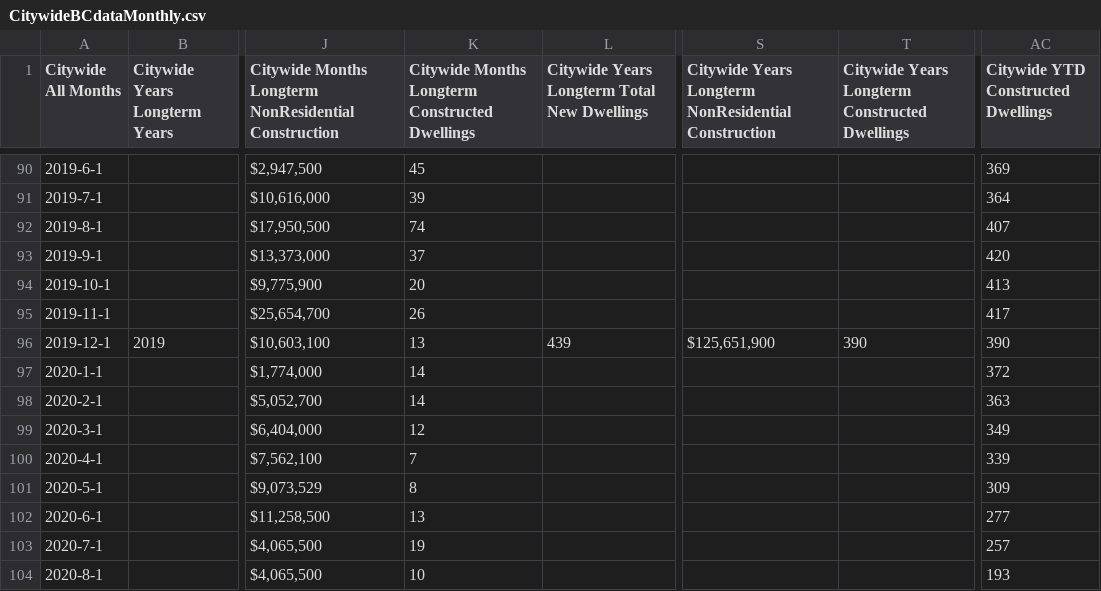
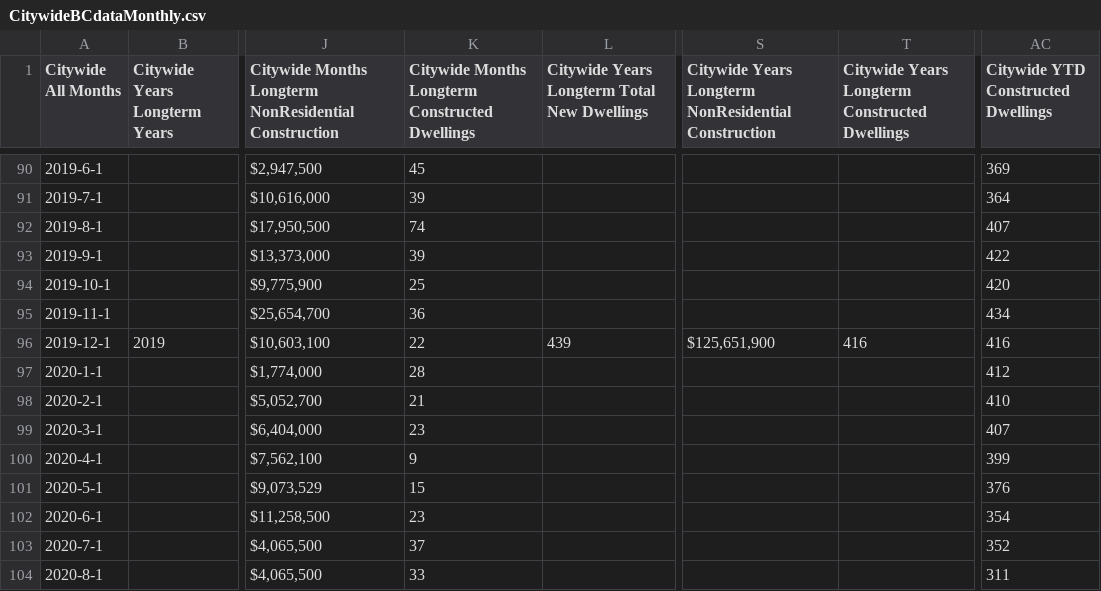
Before and after one commit to dccwebteam-app/PlotlyGraphs, a CSV file: data/CitywideBCdataMonthly.csv, drawn as a sheet; only a part is shown, gaps mark what is left out; the diff names each change by its address in the sheet, - before the commit and + after, or states it on an @@ line.

```diff
--- a/data/CitywideBCdataMonthly.csv
+++ b/data/CitywideBCdataMonthly.csv
-K93: 37
+K93: 39
-AC93: 420
+AC93: 422
-K94: 20
+K94: 25
-AC94: 413
+AC94: 420
-K95: 26
+K95: 36
-AC95: 417
+AC95: 434
-K96: 13
+K96: 22
-T96: 390
+T96: 416
-AC96: 390
+AC96: 416
-K97: 14
+K97: 28
-AC97: 372
+AC97: 412
-K98: 14
+K98: 21
-AC98: 363
+AC98: 410
-K99: 12
+K99: 23
-AC99: 349
+AC99: 407
-K100: 7
+K100: 9
-AC100: 339
+AC100: 399
-K101: 8
+K101: 15
-AC101: 309
+AC101: 376
-K102: 13
+K102: 23
-AC102: 277
+AC102: 354
-K103: 19
+K103: 37
-AC103: 257
+AC103: 352
-K104: 10
+K104: 33
-AC104: 193
+AC104: 311
```
Also changed, not shown: data/BCsAndPopulationGraph.csv, data/DwellingsCCCd.csv.
